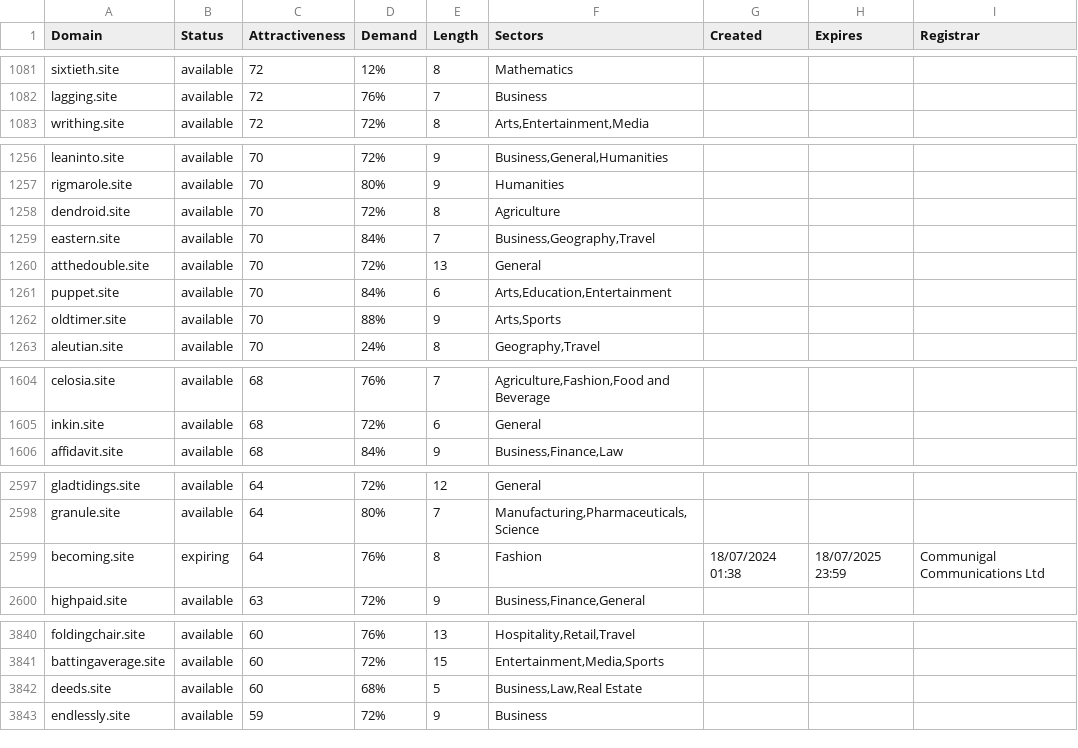
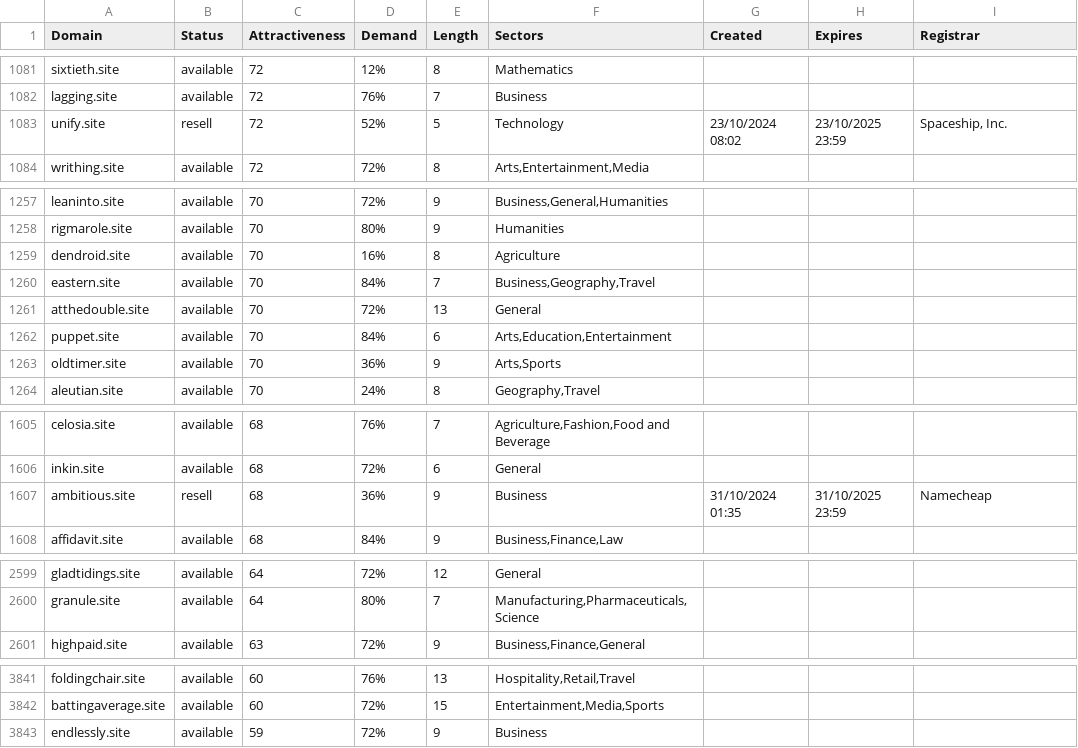
Before and after one commit to UniqueDomains/site-oneword-domains, a CSV file: site.csv, drawn as a sheet; only a part is shown, gaps mark what is left out; the diff covers the shown part only.

Commit message:
Domains update

```diff
--- a/site.csv
+++ b/site.csv
@@ -1082,2 +1082,3 @@ sixtieth.site,available,72,12%,8,Mathematics,,,
 lagging.site,available,72,76%,7,Business,,,
+unify.site,resell,72,52%,5,Technology,23/10/2024 08:02,23/10/2025 23:59,"Spaceship, Inc."
 writhing.site,available,72,72%,8,"Arts,Entertainment,Media",,,
@@ -1257,3 +1258,3 @@ leaninto.site,available,70,72%,9,"Business,General,Humanities",,,
 rigmarole.site,available,70,80%,9,Humanities,,,
-dendroid.site,available,70,72%,8,Agriculture,,,
+dendroid.site,available,70,16%,8,Agriculture,,,
 eastern.site,available,70,84%,7,"Business,Geography,Travel",,,
@@ -1261,3 +1262,3 @@ atthedouble.site,available,70,72%,13,General,,,
 puppet.site,available,70,84%,6,"Arts,Education,Entertainment",,,
-oldtimer.site,available,70,88%,9,"Arts,Sports",,,
+oldtimer.site,available,70,36%,9,"Arts,Sports",,,
 aleutian.site,available,70,24%,8,"Geography,Travel",,,
@@ -1605,2 +1606,3 @@ celosia.site,available,68,76%,7,"Agriculture,Fashion,Food and Beverage",,,
 inkin.site,available,68,72%,6,General,,,
+ambitious.site,resell,68,36%,9,Business,31/10/2024 01:35,31/10/2025 23:59,Namecheap
 affidavit.site,available,68,84%,9,"Business,Finance,Law",,,
@@ -2598,3 +2600,2 @@ gladtidings.site,available,64,72%,12,General,,,
 granule.site,available,64,80%,7,"Manufacturing,Pharmaceuticals,Science",,,
-becoming.site,expiring,64,76%,8,Fashion,18/07/2024 01:38,18/07/2025 23:59,Communigal Communications Ltd
 highpaid.site,available,63,72%,9,"Business,Finance,General",,,
@@ -3841,3 +3842,2 @@ foldingchair.site,available,60,76%,13,"Hospitality,Retail,Travel",,,
 battingaverage.site,available,60,72%,15,"Entertainment,Media,Sports",,,
-deeds.site,available,60,68%,5,"Business,Law,Real Estate",,,
 endlessly.site,available,59,72%,9,Business,,,
```
Also changed, not shown: 48 edited cells elsewhere in this file, 2 other files.
